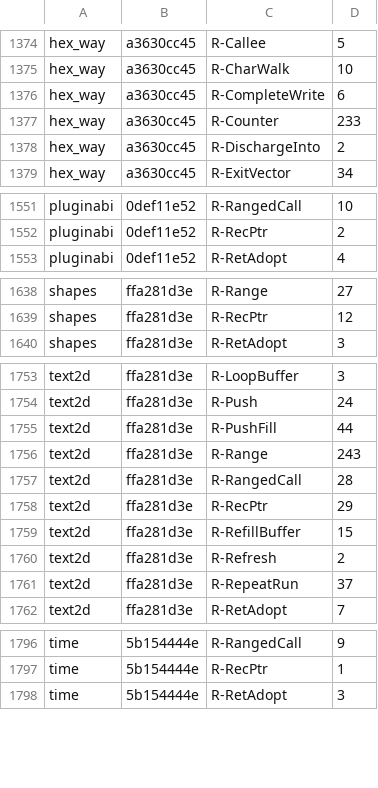
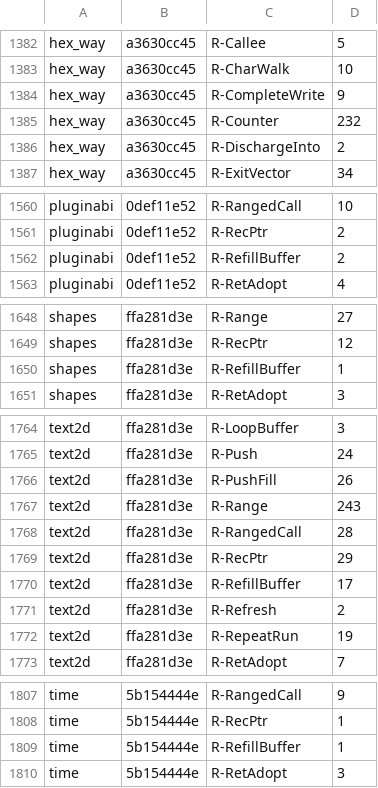
Before and after one commit to loft-lang/loft, a TSV file: bench/portal/rewrite_census.tsv, drawn as a sheet; only a part is shown, gaps mark what is left out; the diff covers the shown part only.

```diff
--- a/bench/portal/rewrite_census.tsv
+++ b/bench/portal/rewrite_census.tsv
@@ -1375,4 +1383,4 @@ hex_way	a3630cc45	R-Callee	5
 hex_way	a3630cc45	R-CharWalk	10
-hex_way	a3630cc45	R-CompleteWrite	6
-hex_way	a3630cc45	R-Counter	233
+hex_way	a3630cc45	R-CompleteWrite	9
+hex_way	a3630cc45	R-Counter	232
 hex_way	a3630cc45	R-DischargeInto	2
@@ -1552,2 +1561,3 @@ pluginabi	0def11e52	R-RangedCall	10
 pluginabi	0def11e52	R-RecPtr	2
+pluginabi	0def11e52	R-RefillBuffer	2
 pluginabi	0def11e52	R-RetAdopt	4
@@ -1639,2 +1649,3 @@ shapes	ffa281d3e	R-Range	27
 shapes	ffa281d3e	R-RecPtr	12
+shapes	ffa281d3e	R-RefillBuffer	1
 shapes	ffa281d3e	R-RetAdopt	3
@@ -1754,3 +1765,3 @@ text2d	ffa281d3e	R-LoopBuffer	3
 text2d	ffa281d3e	R-Push	24
-text2d	ffa281d3e	R-PushFill	44
+text2d	ffa281d3e	R-PushFill	26
 text2d	ffa281d3e	R-Range	243
@@ -1758,5 +1769,5 @@ text2d	ffa281d3e	R-RangedCall	28
 text2d	ffa281d3e	R-RecPtr	29
-text2d	ffa281d3e	R-RefillBuffer	15
+text2d	ffa281d3e	R-RefillBuffer	17
 text2d	ffa281d3e	R-Refresh	2
-text2d	ffa281d3e	R-RepeatRun	37
+text2d	ffa281d3e	R-RepeatRun	19
 text2d	ffa281d3e	R-RetAdopt	7
@@ -1797,2 +1808,3 @@ time	5b154444e	R-RangedCall	9
 time	5b154444e	R-RecPtr	1
+time	5b154444e	R-RefillBuffer	1
 time	5b154444e	R-RetAdopt	3
```
Also changed, not shown: 10 added rows and 34 edited cells elsewhere in this file, 5 other files.
